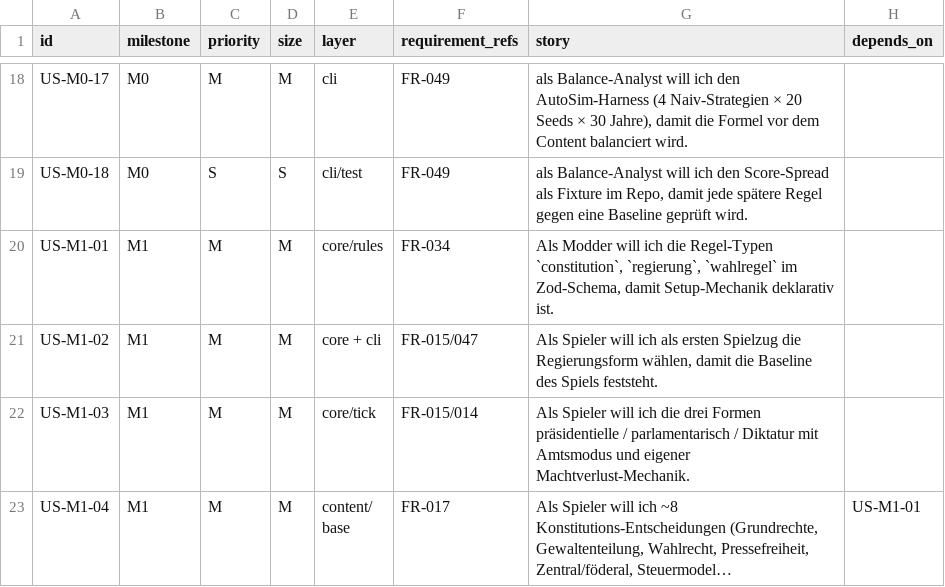
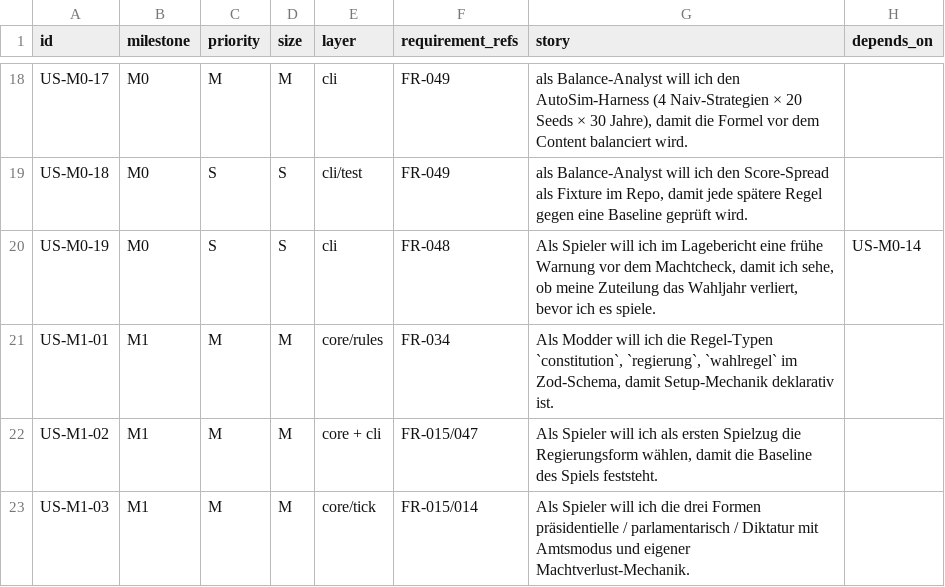
Before and after one commit to uscexp/regierungssimulator, a CSV file: docs/backlog.csv, drawn as a sheet; only a part is shown, gaps mark what is left out; the shorter side is filled out with more unchanged rows; long unchanged cells end in …; the diff names each change by its address in the sheet, - before the commit and + after, or states it on an @@ line.

Commit message:
docs(ak-ruling): Score-Spread-AK auf Option A, AC für die frühe Warnung
US-M0-17 -> schwächste Strategie >= 70 % des besten Score-Medians (gemessen
0.81). US-M0-09/10/14 auf die M0-real spielbare Semantik nachgezogen (keine
Karten in M0, Allokationen gekürzt, Unterhalt Level-Decay). US-M0-19 neu als
AC fuer die fruehe Warnung. Content aus Ralfs docs/early-warning-ac (0150f39),
Markdown-Form repariert (||-Zeilen, doppelte US-M0-17-Zeile mit Diff-Markern).
Story/AC/Backlog wieder deckungsgleich: 101 <-> 101 <-> 101.

```diff
--- a/docs/backlog.csv
+++ b/docs/backlog.csv
+row 20: US-M0-19 | M0 | S | S | cli | FR-048 | Als Spieler will ich im Lagebericht eine frühe Warnung vor dem Machtcheck, damit ich sehe, ob meine Zuteilung das Wahljahr verliert, bevor ich es spiele. | US-M0-14
```
Also changed, not shown: 2 other files.
